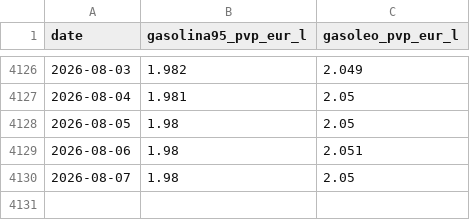
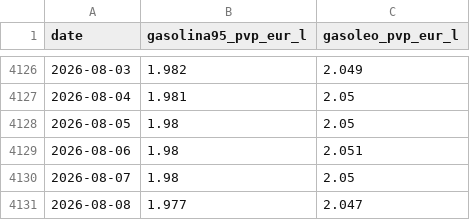
Before and after one commit to Luismpso/SVDC2, a CSV file: data/processed/combustiveis.csv, drawn as a sheet; only a part is shown, gaps mark what is left out.

```diff
--- a/data/processed/combustiveis.csv
+++ b/data/processed/combustiveis.csv
@@ -4130 +4130,2 @@ date,gasolina95_pvp_eur_l,gasoleo_pvp_eur_l
 2026-08-07,1.98,2.05
+2026-08-08,1.977,2.047
```
